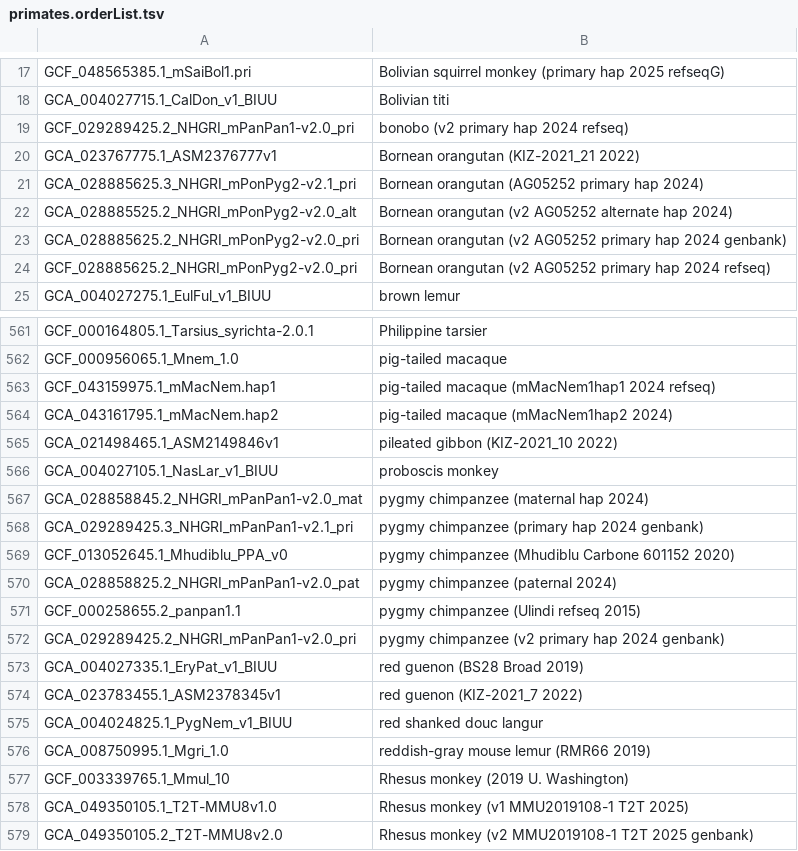
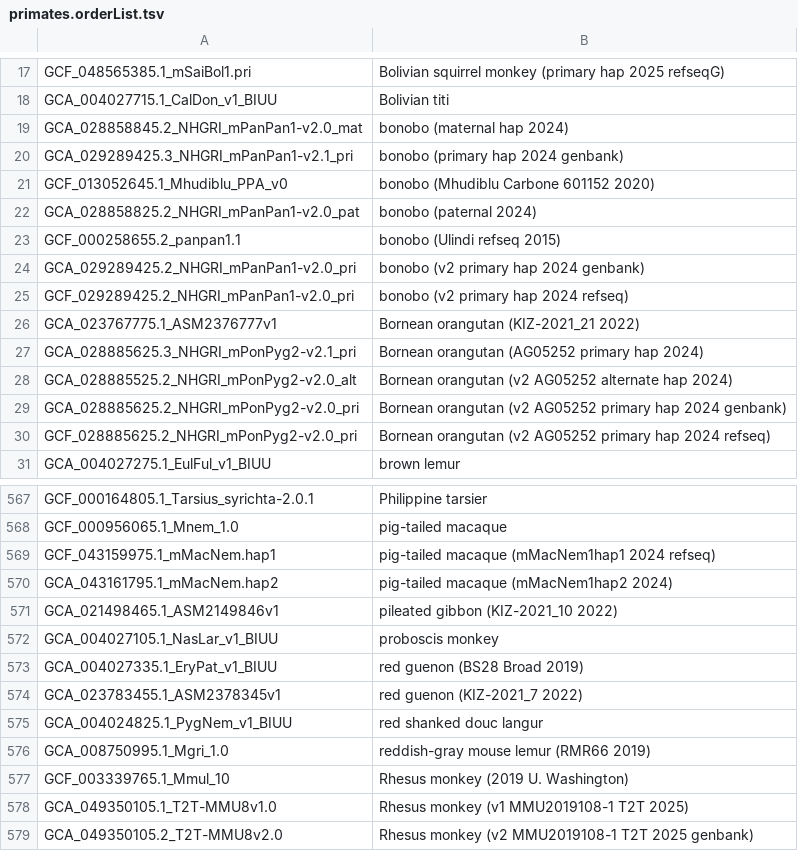
Before and after one commit to ucscGenomeBrowser/kent, a TSV file: src/hg/makeDb/doc/primatesAsmHub/primates.orderList.tsv, drawn as a sheet; only a part is shown, gaps mark what is left out.

Commit message:
correct English name for Pan paniscus is bonobo refs #29545

```diff
--- a/src/hg/makeDb/doc/primatesAsmHub/primates.orderList.tsv
+++ b/src/hg/makeDb/doc/primatesAsmHub/primates.orderList.tsv
@@ -18,2 +18,8 @@ GCF_048565385.1_mSaiBol1.pri	Bolivian squirrel monkey (primary hap 2025 refseqG)
 GCA_004027715.1_CalDon_v1_BIUU	Bolivian titi
+GCA_028858845.2_NHGRI_mPanPan1-v2.0_mat	bonobo (maternal hap 2024)
+GCA_029289425.3_NHGRI_mPanPan1-v2.1_pri	bonobo (primary hap 2024 genbank)
+GCF_013052645.1_Mhudiblu_PPA_v0	bonobo (Mhudiblu Carbone 601152 2020)
+GCA_028858825.2_NHGRI_mPanPan1-v2.0_pat	bonobo (paternal 2024)
+GCF_000258655.2_panpan1.1	bonobo (Ulindi refseq 2015)
+GCA_029289425.2_NHGRI_mPanPan1-v2.0_pri	bonobo (v2 primary hap 2024 genbank)
 GCF_029289425.2_NHGRI_mPanPan1-v2.0_pri	bonobo (v2 primary hap 2024 refseq)
@@ -566,8 +572,2 @@ GCA_021498465.1_ASM2149846v1	pileated gibbon (KIZ-2021_10 2022)
 GCA_004027105.1_NasLar_v1_BIUU	proboscis monkey
-GCA_028858845.2_NHGRI_mPanPan1-v2.0_mat	pygmy chimpanzee (maternal hap 2024)
-GCA_029289425.3_NHGRI_mPanPan1-v2.1_pri	pygmy chimpanzee (primary hap 2024 genbank)
-GCF_013052645.1_Mhudiblu_PPA_v0	pygmy chimpanzee (Mhudiblu Carbone 601152 2020)
-GCA_028858825.2_NHGRI_mPanPan1-v2.0_pat	pygmy chimpanzee (paternal 2024)
-GCF_000258655.2_panpan1.1	pygmy chimpanzee (Ulindi refseq 2015)
-GCA_029289425.2_NHGRI_mPanPan1-v2.0_pri	pygmy chimpanzee (v2 primary hap 2024 genbank)
 GCA_004027335.1_EryPat_v1_BIUU	red guenon (BS28 Broad 2019)
```
